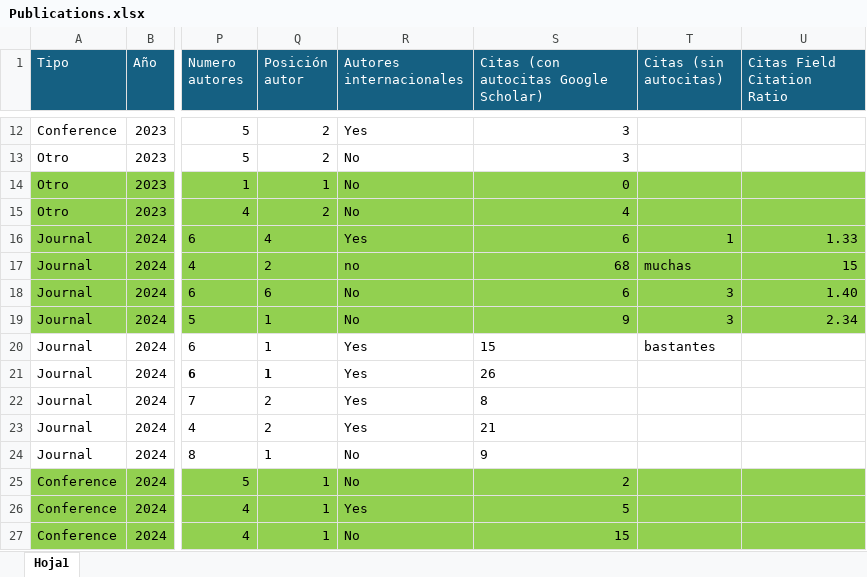
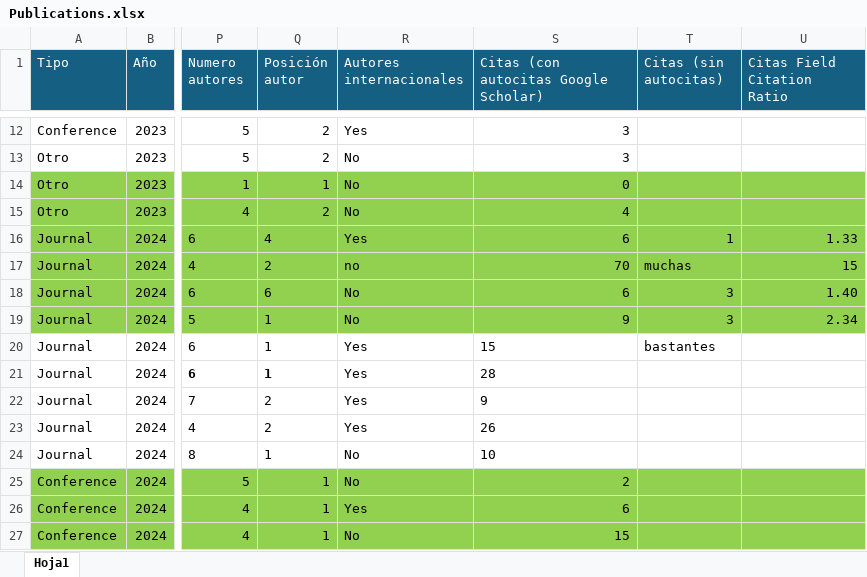
Before and after one commit to javicond3/javicond3.github.io, an Excel workbook: data/Publications.xlsx, sheet Hoja1, drawn as a sheet; only a part is shown, gaps mark what is left out; values as stored, in another font and other column widths than the file's, no borders; conditional formats not drawn; the diff covers the shown part only; the diff names each change by its address in the sheet, - before the commit and + after, or states it on an @@ line.

```diff
--- a/data/Publications.xlsx (sheet Hoja1)
+++ b/data/Publications.xlsx (sheet Hoja1)
-S17: 68
+S17: 70
-S21: 26
+S21: 28
-S22: 8
+S22: 9
-S23: 21
+S23: 26
-S24: 9
+S24: 10
-S26: 5
+S26: 6
```
Also changed, not shown: 2 added rows, 1 removed row and 15 edited cells elsewhere in this sheet, data/Courses.xlsx.
